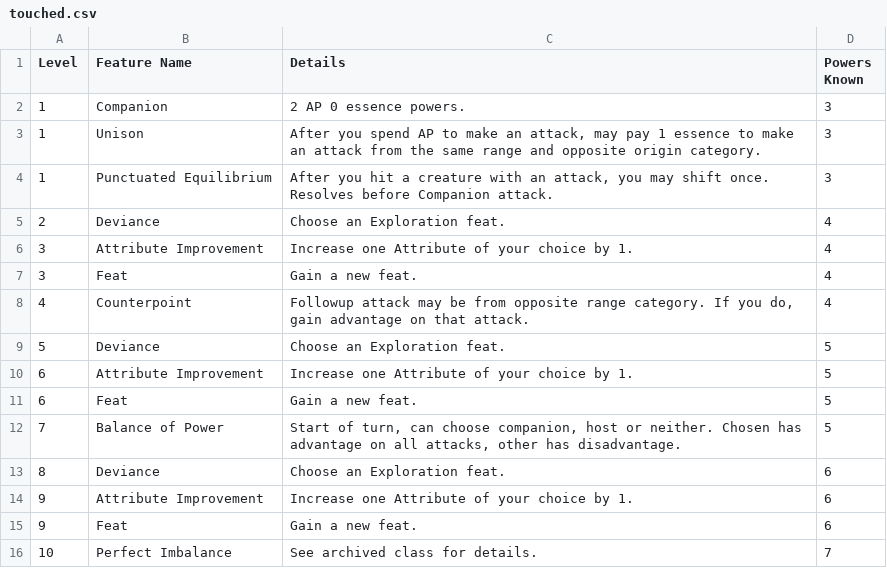
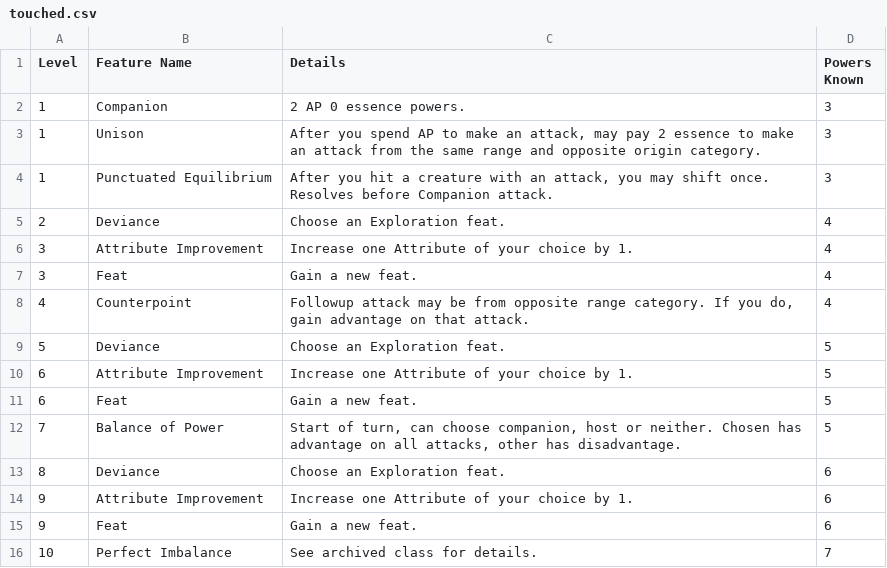
Before and after one commit to Leafwing-Studios/fonts-of-power, a CSV file: docs/src/character-options/classes/touched.csv, drawn as a sheet.

```diff
--- a/docs/src/character-options/classes/touched.csv
+++ b/docs/src/character-options/classes/touched.csv
@@ -2,3 +2,3 @@
 "1","Companion","2 AP 0 essence powers.","3"
-"1","Unison","After you spend AP to make an attack, may pay 1 essence to make an attack from the same range and opposite origin category.","3"
+"1","Unison","After you spend AP to make an attack, may pay 2 essence to make an attack from the same range and opposite origin category.","3"
 "1","Punctuated Equilibrium","After you hit a creature with an attack, you may shift once. Resolves before Companion attack.","3"
```
Also changed, not shown: docs/src/character-options/classes/paragon.csv, docs/src/character-options/classes/trickster.csv, 2 other files.
